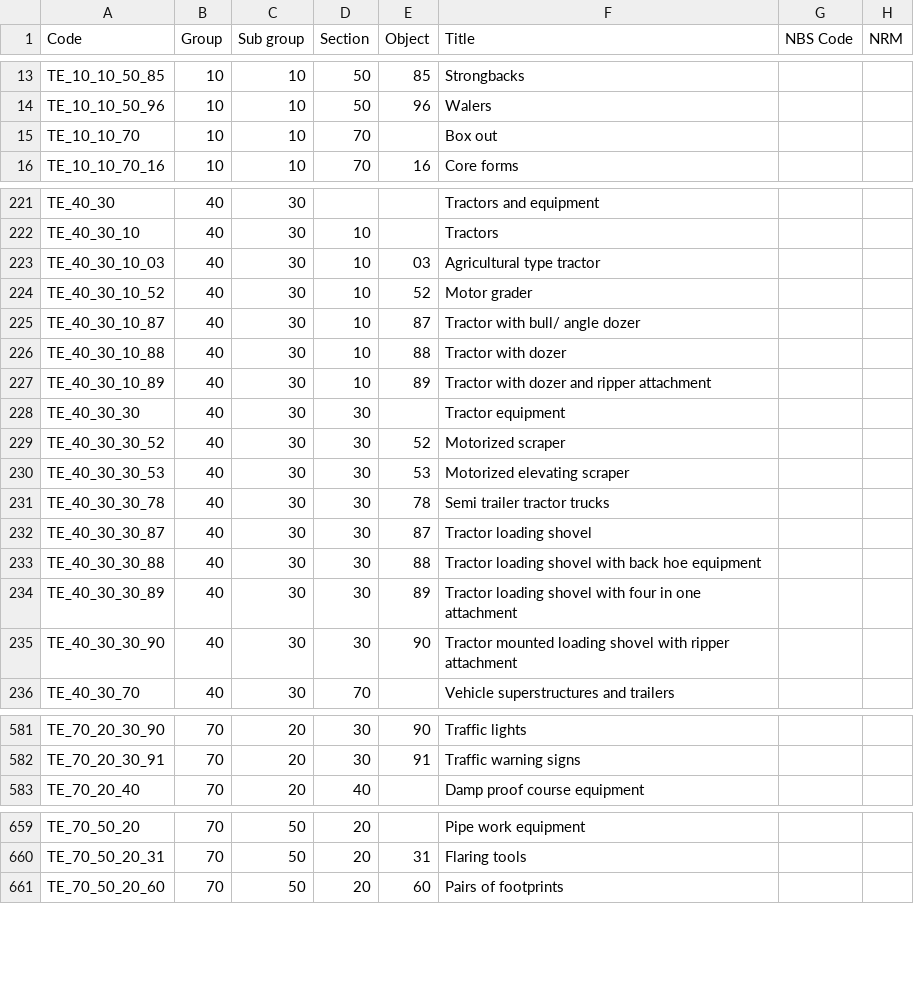
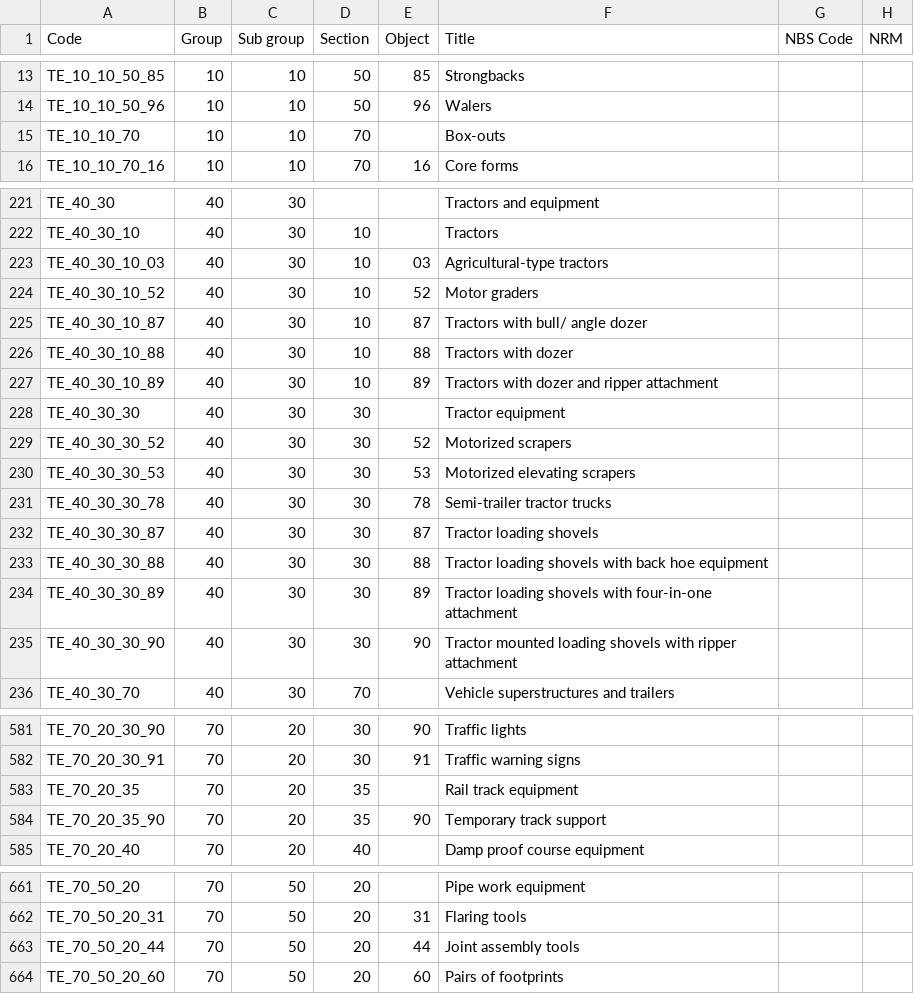
Before and after one commit to buildig/uniclass-2015, a CSV file: Uniclass2015_TE.csv, drawn as a sheet; only a part is shown, gaps mark what is left out; the diff covers the shown part only.

```diff
--- a/Uniclass2015_TE.csv
+++ b/Uniclass2015_TE.csv
@@ -14,3 +14,3 @@ TE_10_10_50_85,10,10,50,85,Strongbacks,,
 TE_10_10_50_96,10,10,50,96,Walers,,
-TE_10_10_70,10,10,70,,Box out,,
+TE_10_10_70,10,10,70,,Box-outs,,
 TE_10_10_70_16,10,10,70,16,Core forms,,
@@ -222,15 +222,15 @@ TE_40_30,40,30,,,Tractors and equipment,,
 TE_40_30_10,40,30,10,,Tractors,,
-TE_40_30_10_03,40,30,10,03,Agricultural type tractor,,
-TE_40_30_10_52,40,30,10,52,Motor grader,,
-TE_40_30_10_87,40,30,10,87,Tractor with bull/ angle dozer,,
-TE_40_30_10_88,40,30,10,88,Tractor with dozer,,
-TE_40_30_10_89,40,30,10,89,Tractor with dozer and ripper attachment,,
+TE_40_30_10_03,40,30,10,03,Agricultural-type tractors,,
+TE_40_30_10_52,40,30,10,52,Motor graders,,
+TE_40_30_10_87,40,30,10,87,Tractors with bull/ angle dozer,,
+TE_40_30_10_88,40,30,10,88,Tractors with dozer,,
+TE_40_30_10_89,40,30,10,89,Tractors with dozer and ripper attachment,,
 TE_40_30_30,40,30,30,,Tractor equipment,,
-TE_40_30_30_52,40,30,30,52,Motorized scraper,,
-TE_40_30_30_53,40,30,30,53,Motorized elevating scraper,,
-TE_40_30_30_78,40,30,30,78,Semi trailer tractor trucks,,
-TE_40_30_30_87,40,30,30,87,Tractor loading shovel,,
-TE_40_30_30_88,40,30,30,88,Tractor loading shovel with back hoe equipment,,
-TE_40_30_30_89,40,30,30,89,Tractor loading shovel with four in one attachment,,
-TE_40_30_30_90,40,30,30,90,Tractor mounted loading shovel with ripper attachment,,
+TE_40_30_30_52,40,30,30,52,Motorized scrapers,,
+TE_40_30_30_53,40,30,30,53,Motorized elevating scrapers,,
+TE_40_30_30_78,40,30,30,78,Semi-trailer tractor trucks,,
+TE_40_30_30_87,40,30,30,87,Tractor loading shovels,,
+TE_40_30_30_88,40,30,30,88,Tractor loading shovels with back hoe equipment,,
+TE_40_30_30_89,40,30,30,89,Tractor loading shovels with four-in-one attachment,,
+TE_40_30_30_90,40,30,30,90,Tractor mounted loading shovels with ripper attachment,,
 TE_40_30_70,40,30,70,,Vehicle superstructures and trailers,,
@@ -582,2 +582,4 @@ TE_70_20_30_90,70,20,30,90,Traffic lights,,
 TE_70_20_30_91,70,20,30,91,Traffic warning signs,,
+TE_70_20_35,70,20,35,,Rail track equipment,,
+TE_70_20_35_90,70,20,35,90,Temporary track support,,
 TE_70_20_40,70,20,40,,Damp proof course equipment,,
@@ -660,2 +662,3 @@ TE_70_50_20,70,50,20,,Pipe work equipment,,
 TE_70_50_20_31,70,50,20,31,Flaring tools,,
+TE_70_50_20_44,70,50,20,44,Joint assembly tools,,
 TE_70_50_20_60,70,50,20,60,Pairs of footprints,,
```
Also changed, not shown: 30 edited cells elsewhere in this file, Uniclass2015_En.csv, Uniclass2015_Pr.csv, 3 other files.
